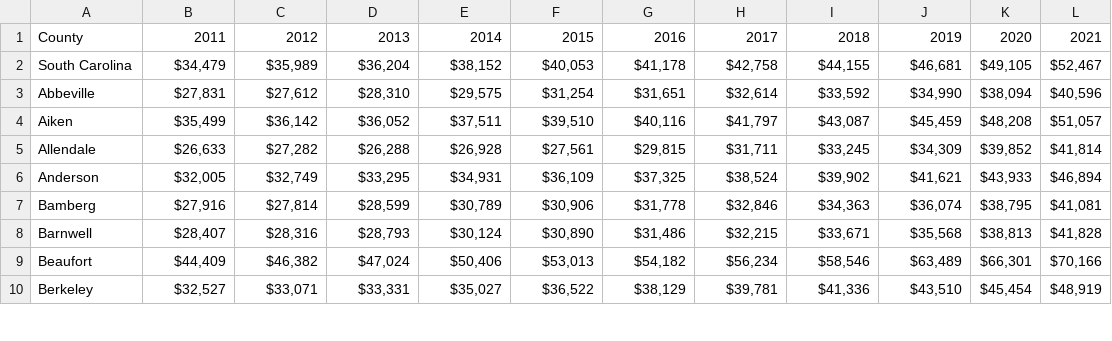
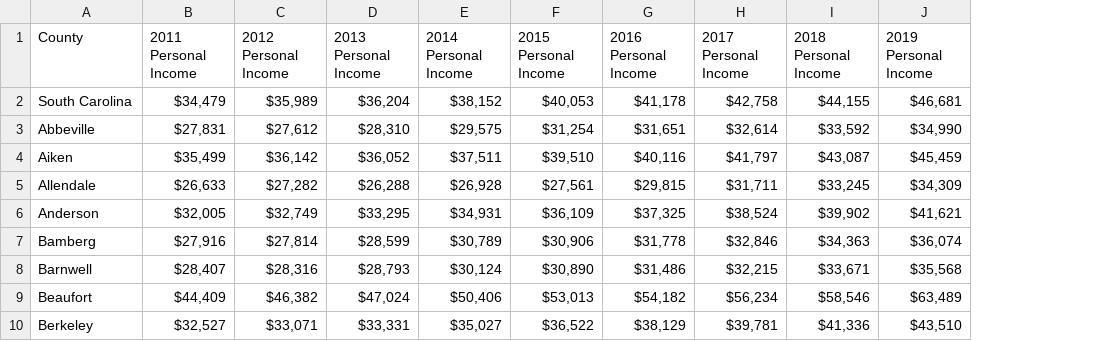
Before and after one commit to LawrenJ/LawrenJ, a CSV file: Project_1/Data/Per capita personal income by county US Dept of Commerce 2011-2021.csv, drawn as a sheet; only a part is shown; the diff names each change by its address in the sheet, - before the commit and + after, or states it on an @@ line.

```diff
--- a/Project_1/Data/Per capita personal income by county US Dept of Commerce 2011-2021.csv
+++ b/Project_1/Data/Per capita personal income by county US Dept of Commerce 2011-2021.csv
-column K (2020), rows 2-10: $49,105 | $38,094 | $48,208 | $39,852 | $43,933 | $38,795 | $38,813 | $66,301 | $45,454
-column L (2021), rows 2-10: $52,467 | $40,596 | $51,057 | $41,814 | $46,894 | $41,081 | $41,828 | $70,166 | $48,919
-B1: 2011
+B1: 2011 Personal Income
-C1: 2012
+C1: 2012 Personal Income
-D1: 2013
+D1: 2013 Personal Income
-E1: 2014
+E1: 2014 Personal Income
-F1: 2015
+F1: 2015 Personal Income
-G1: 2016
+G1: 2016 Personal Income
-H1: 2017
+H1: 2017 Personal Income
-I1: 2018
+I1: 2018 Personal Income
-J1: 2019
+J1: 2019 Personal Income
```
Also changed, not shown: Project_1/Data/Estimated Number of Housing Units 2010-2019 (1).csv, Project_1/Data/Median Household Income by County 2011-2021_3.csv, 3 other files.
